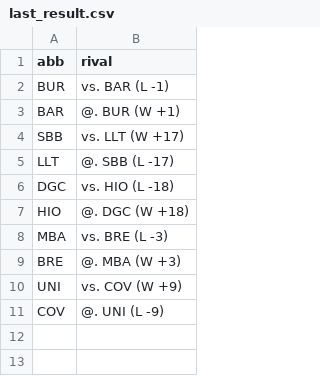
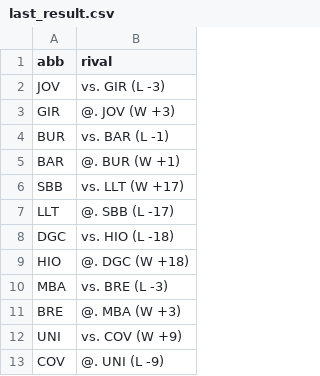
Before and after one commit to IvoVillanueva/pbp-acb-2025-26, a CSV file: data/last_result.csv, drawn as a sheet.

```diff
--- a/data/last_result.csv
+++ b/data/last_result.csv
@@ -1,2 +1,4 @@
 "abb","rival"
+"JOV","vs. GIR (L -3)"
+"GIR","@. JOV (W +3)"
 "BUR","vs. BAR (L -1)"
```
Also changed, not shown: 2 other files.
